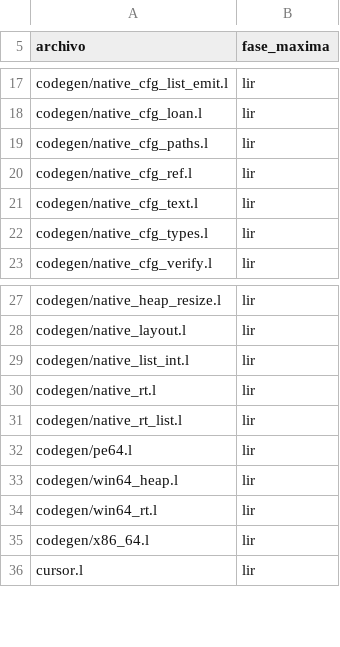
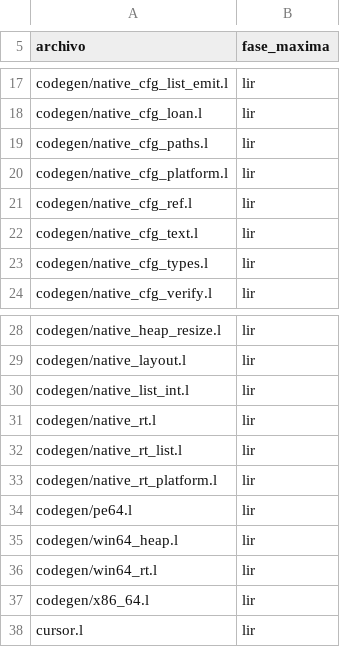
Before and after one commit to Joshua-EPR/ELE, a TSV file: docs/self_coverage_baseline.tsv, drawn as a sheet; only a part is shown, gaps mark what is left out; the diff names each change by its address in the sheet, - before the commit and + after, or states it on an @@ line.

Commit message:
fix(ci): record new platform backend modules in versioned Stage 1 self-coverage baseline

```diff
--- a/docs/self_coverage_baseline.tsv
+++ b/docs/self_coverage_baseline.tsv
+row 20: codegen/native_cfg_platform.l | lir
+row 33: codegen/native_rt_platform.l | lir
```
